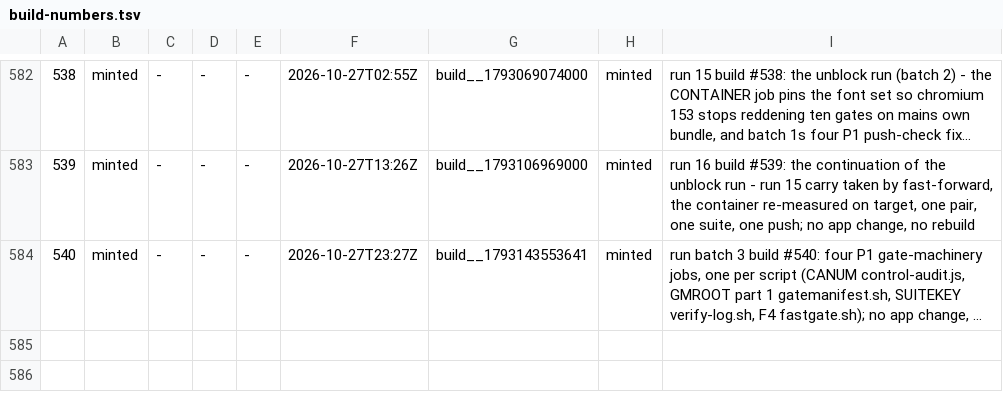
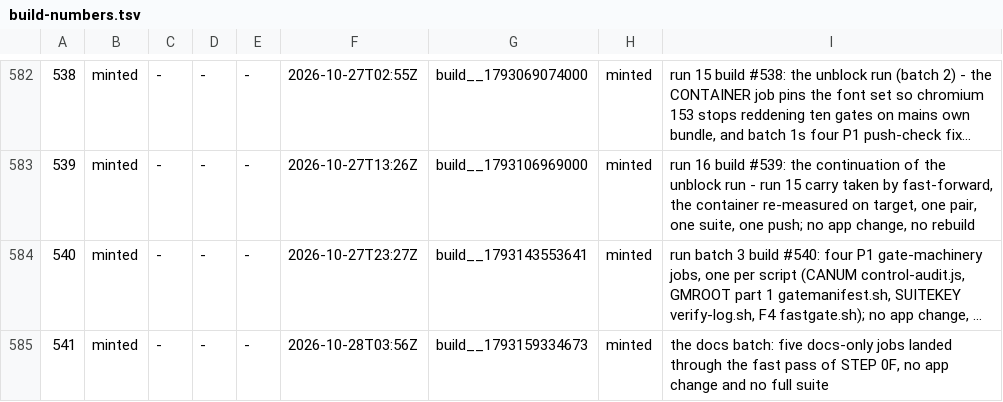
Before and after one commit to LearnToCheckmate/chess-trainer, a TSV file: gates/build-numbers.tsv, drawn as a sheet; only a part is shown, gaps mark what is left out; long unchanged cells end in …; the diff names each change by its address in the sheet, - before the commit and + after, or states it on an @@ line.

```diff
--- a/gates/build-numbers.tsv
+++ b/gates/build-numbers.tsv
+row 585: 541 | minted | - | - | - | 2026-10-28T03:56Z | build__1793159334673 | minted | the docs batch: five docs-only jobs landed through the fast pass of STEP 0F, no app change and no full suite
```
